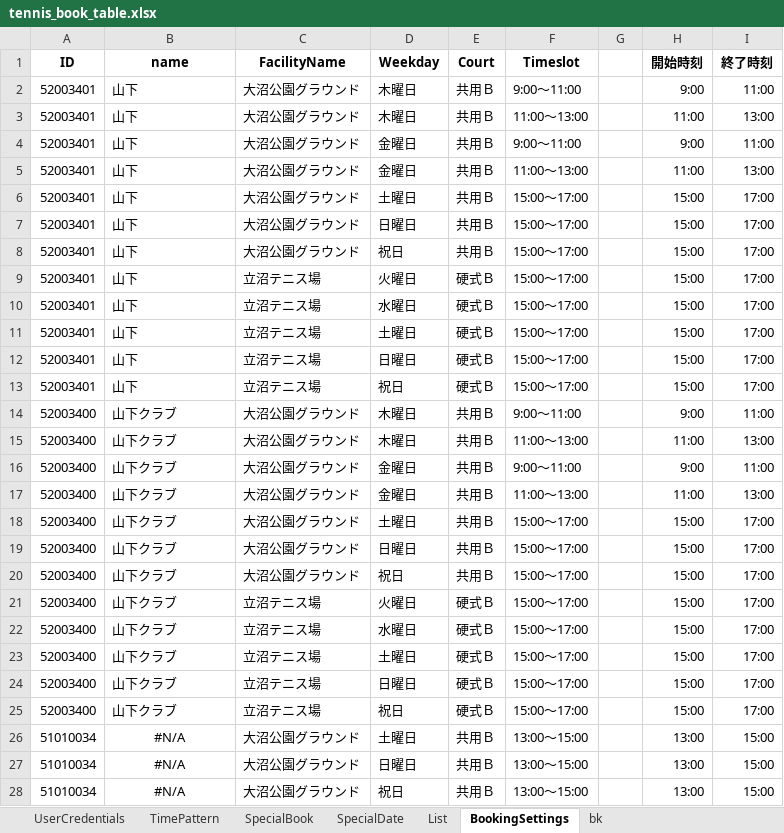
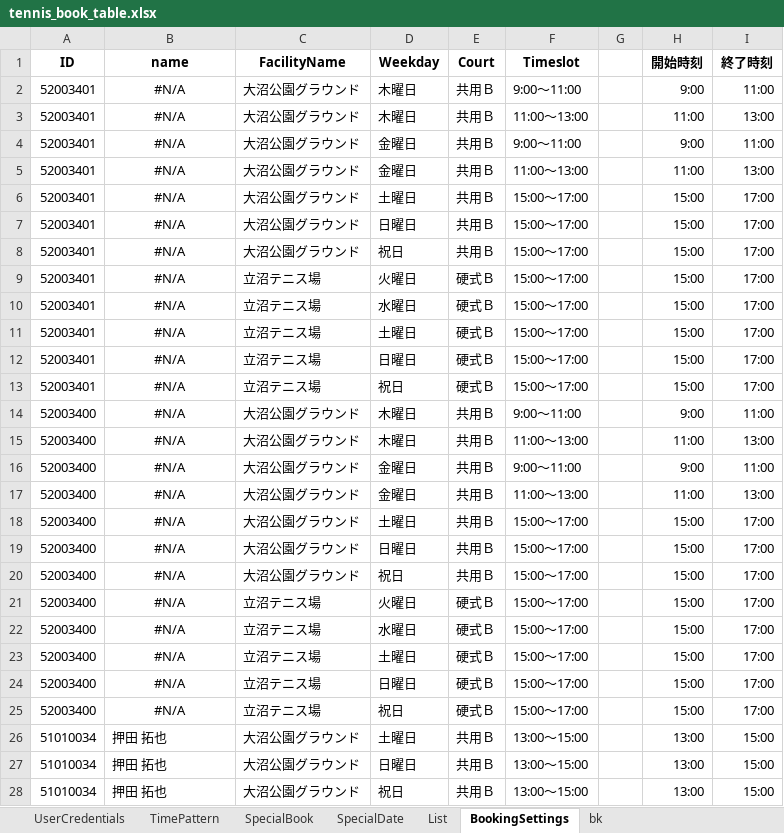
Before and after one commit to Yohei66/tennis_book, an Excel workbook: tennis_book_table.xlsx, sheet BookingSettings, drawn as a sheet; only a part is shown; values as stored, in another font and other column widths than the file's, no borders; the diff covers the shown part only; the diff names each change by its address in the sheet, - before the commit and + after, or states it on an @@ line.

```diff
--- a/tennis_book_table.xlsx (sheet BookingSettings)
+++ b/tennis_book_table.xlsx (sheet BookingSettings)
-B2:B13 (name): 山下
+B2:B13 (name): #N/A
-B2:B25 alignment: left
+B2:B25 alignment: center
-B14:B25 (name): 山下クラブ
+B14:B25 (name): #N/A
-B26:B28 (name): #N/A
+B26:B28 (name): 押田 拓也
-B26:B28 alignment: center
+B26:B28 alignment: left
```
Also changed, not shown: 45 edited cells and cell formats elsewhere in this sheet, sheet UserCredentials, sheet bk, sheet SpecialDate, 7 other files.
